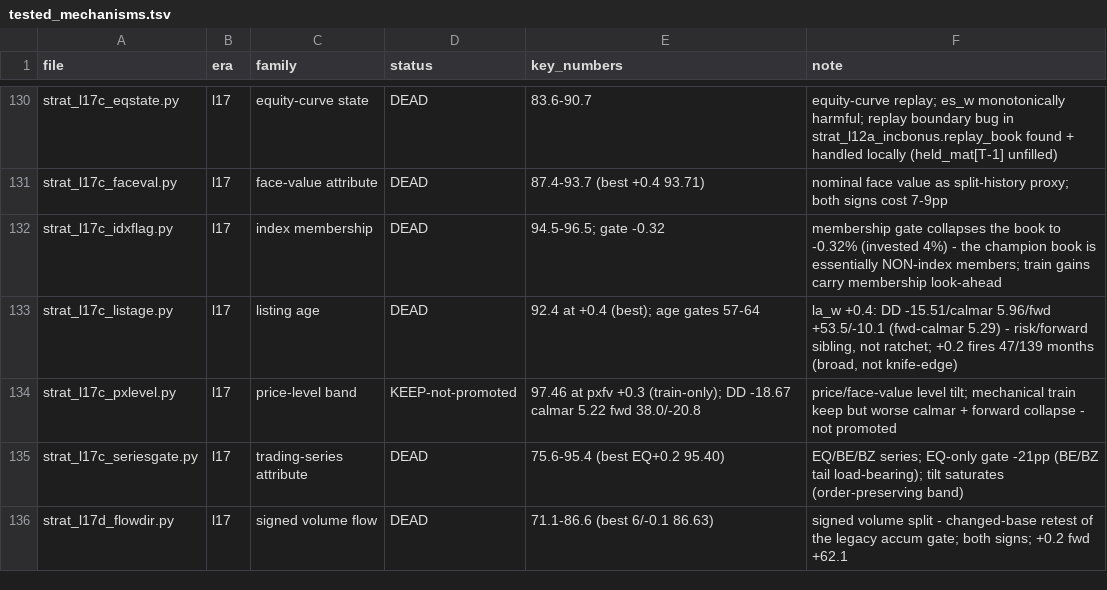
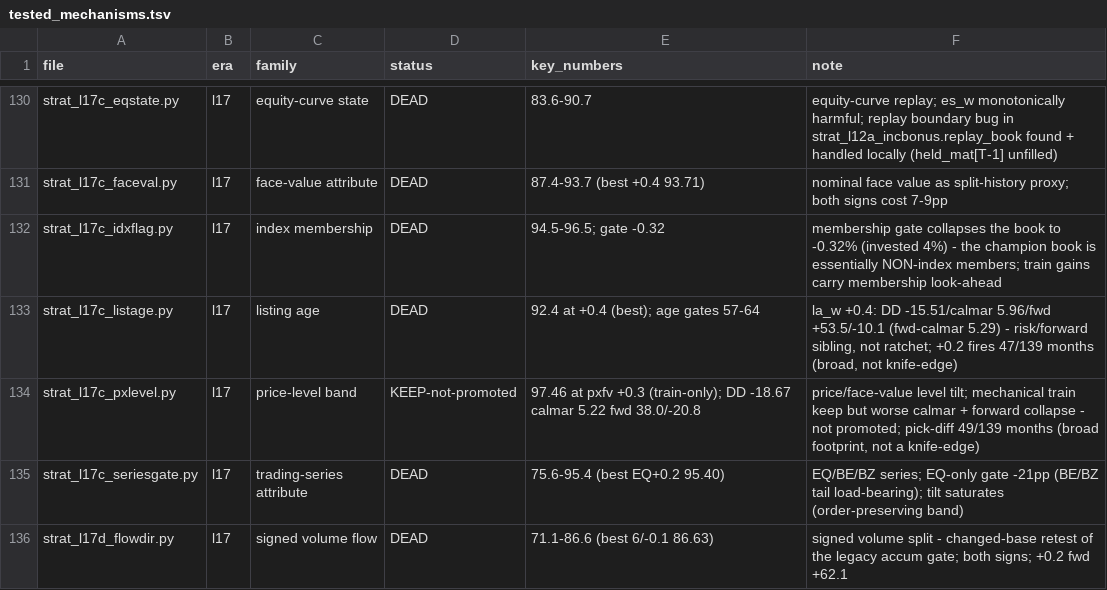
Before and after one commit to rajvermacas/market-research-1, a TSV file: research/tested_mechanisms.tsv, drawn as a sheet; only a part is shown, gaps mark what is left out.

Commit message:
Registry: pxlevel keep's firing footprint - picks differ from the champion in 49/139 months (broad, not knife-edge); the no-promotion call rests on DD/calmar/forward deterioration, not fragility

```diff
--- a/research/tested_mechanisms.tsv
+++ b/research/tested_mechanisms.tsv
@@ -133,3 +133,3 @@ strat_l17c_idxflag.py	l17	index membership	DEAD	94.5-96.5; gate -0.32	membership
 strat_l17c_listage.py	l17	listing age	DEAD	92.4 at +0.4 (best); age gates 57-64	la_w +0.4: DD -15.51/calmar 5.96/fwd +53.5/-10.1 (fwd-calmar 5.29) - risk/forward sibling, not ratchet; +0.2 fires 47/139 months (broad, not knife-edge)
-strat_l17c_pxlevel.py	l17	price-level band	KEEP-not-promoted	97.46 at pxfv +0.3 (train-only); DD -18.67 calmar 5.22 fwd 38.0/-20.8	price/face-value level tilt; mechanical train keep but worse calmar + forward collapse - not promoted
+strat_l17c_pxlevel.py	l17	price-level band	KEEP-not-promoted	97.46 at pxfv +0.3 (train-only); DD -18.67 calmar 5.22 fwd 38.0/-20.8	price/face-value level tilt; mechanical train keep but worse calmar + forward collapse - not promoted; pick-diff 49/139 months (broad footprint, not a knife-edge)
 strat_l17c_seriesgate.py	l17	trading-series attribute	DEAD	75.6-95.4 (best EQ+0.2 95.40)	EQ/BE/BZ series; EQ-only gate -21pp (BE/BZ tail load-bearing); tilt saturates (order-preserving band)
```
